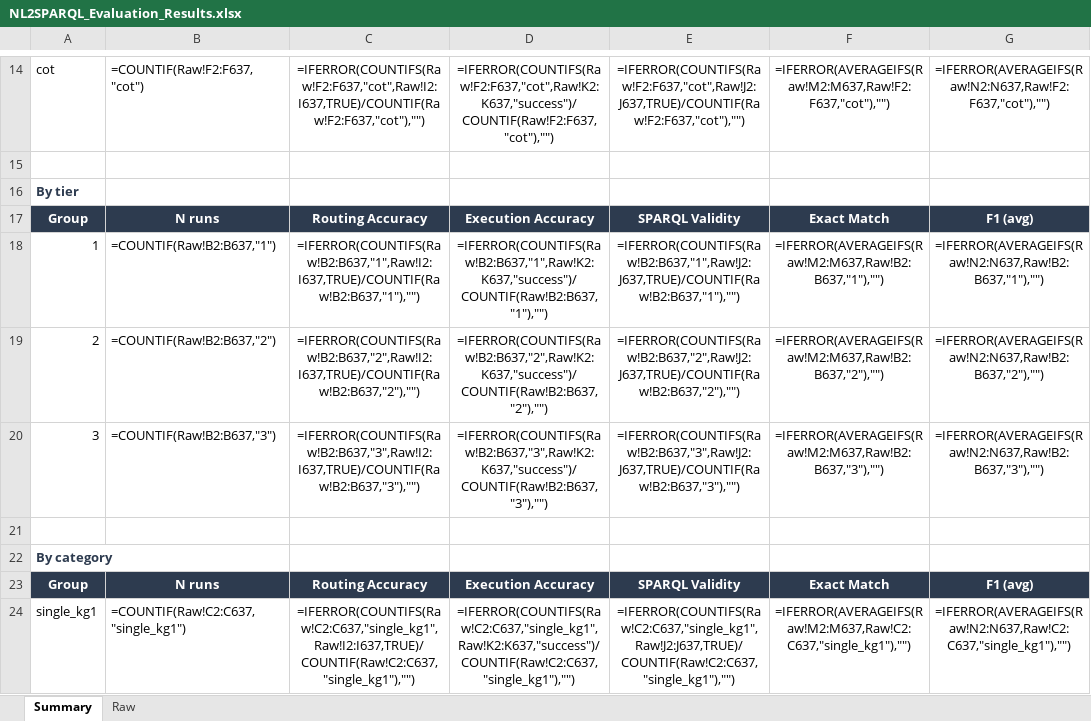
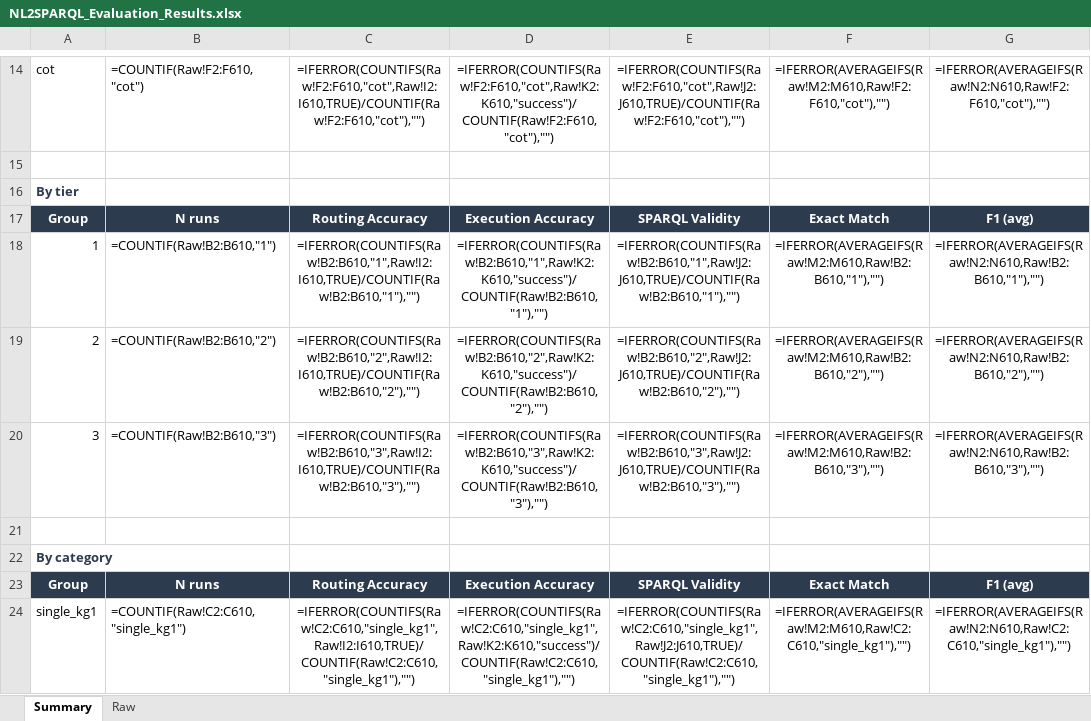
Before and after one commit to nahla1967/NL2SPARQL, an Excel workbook: evaluation/results/NL2SPARQL_Evaluation_Results.xlsx, sheet Summary, drawn as a sheet; only a part is shown, gaps mark what is left out; values as stored, in another font and other column widths than the file's, no borders; formulas without a stored value are shown as written; the diff covers the shown part only; the diff names each change by its address in the sheet, - before the commit and + after, or states it on an @@ line.

```diff
--- a/evaluation/results/NL2SPARQL_Evaluation_Results.xlsx (sheet Summary)
+++ b/evaluation/results/NL2SPARQL_Evaluation_Results.xlsx (sheet Summary)
-B14: =COUNTIF(Raw!F2:F637,"cot")
+B14: =COUNTIF(Raw!F2:F610,"cot")
-C14: =IFERROR(COUNTIFS(Raw!F2:F637,"cot",Raw!I2:I637,TRUE)/COUNTIF(Raw!F2:F637,"cot"),"")
+C14: =IFERROR(COUNTIFS(Raw!F2:F610,"cot",Raw!I2:I610,TRUE)/COUNTIF(Raw!F2:F610,"cot"),"")
-D14: =IFERROR(COUNTIFS(Raw!F2:F637,"cot",Raw!K2:K637,"success")/COUNTIF(Raw!F2:F637,"cot"),"")
+D14: =IFERROR(COUNTIFS(Raw!F2:F610,"cot",Raw!K2:K610,"success")/COUNTIF(Raw!F2:F610,"cot"),"")
-E14: =IFERROR(COUNTIFS(Raw!F2:F637,"cot",Raw!J2:J637,TRUE)/COUNTIF(Raw!F2:F637,"cot"),"")
+E14: =IFERROR(COUNTIFS(Raw!F2:F610,"cot",Raw!J2:J610,TRUE)/COUNTIF(Raw!F2:F610,"cot"),"")
-F14: =IFERROR(AVERAGEIFS(Raw!M2:M637,Raw!F2:F637,"cot"),"")
+F14: =IFERROR(AVERAGEIFS(Raw!M2:M610,Raw!F2:F610,"cot"),"")
-G14: =IFERROR(AVERAGEIFS(Raw!N2:N637,Raw!F2:F637,"cot"),"")
+G14: =IFERROR(AVERAGEIFS(Raw!N2:N610,Raw!F2:F610,"cot"),"")
-B18: =COUNTIF(Raw!B2:B637,"1")
+B18: =COUNTIF(Raw!B2:B610,"1")
-C18: =IFERROR(COUNTIFS(Raw!B2:B637,"1",Raw!I2:I637,TRUE)/COUNTIF(Raw!B2:B637,"1"),"")
+C18: =IFERROR(COUNTIFS(Raw!B2:B610,"1",Raw!I2:I610,TRUE)/COUNTIF(Raw!B2:B610,"1"),"")
-D18: =IFERROR(COUNTIFS(Raw!B2:B637,"1",Raw!K2:K637,"success")/COUNTIF(Raw!B2:B637,"1"),"")
+D18: =IFERROR(COUNTIFS(Raw!B2:B610,"1",Raw!K2:K610,"success")/COUNTIF(Raw!B2:B610,"1"),"")
-E18: =IFERROR(COUNTIFS(Raw!B2:B637,"1",Raw!J2:J637,TRUE)/COUNTIF(Raw!B2:B637,"1"),"")
+E18: =IFERROR(COUNTIFS(Raw!B2:B610,"1",Raw!J2:J610,TRUE)/COUNTIF(Raw!B2:B610,"1"),"")
-F18: =IFERROR(AVERAGEIFS(Raw!M2:M637,Raw!B2:B637,"1"),"")
+F18: =IFERROR(AVERAGEIFS(Raw!M2:M610,Raw!B2:B610,"1"),"")
-G18: =IFERROR(AVERAGEIFS(Raw!N2:N637,Raw!B2:B637,"1"),"")
+G18: =IFERROR(AVERAGEIFS(Raw!N2:N610,Raw!B2:B610,"1"),"")
-B19: =COUNTIF(Raw!B2:B637,"2")
+B19: =COUNTIF(Raw!B2:B610,"2")
-C19: =IFERROR(COUNTIFS(Raw!B2:B637,"2",Raw!I2:I637,TRUE)/COUNTIF(Raw!B2:B637,"2"),"")
+C19: =IFERROR(COUNTIFS(Raw!B2:B610,"2",Raw!I2:I610,TRUE)/COUNTIF(Raw!B2:B610,"2"),"")
-D19: =IFERROR(COUNTIFS(Raw!B2:B637,"2",Raw!K2:K637,"success")/COUNTIF(Raw!B2:B637,"2"),"")
+D19: =IFERROR(COUNTIFS(Raw!B2:B610,"2",Raw!K2:K610,"success")/COUNTIF(Raw!B2:B610,"2"),"")
-E19: =IFERROR(COUNTIFS(Raw!B2:B637,"2",Raw!J2:J637,TRUE)/COUNTIF(Raw!B2:B637,"2"),"")
+E19: =IFERROR(COUNTIFS(Raw!B2:B610,"2",Raw!J2:J610,TRUE)/COUNTIF(Raw!B2:B610,"2"),"")
-F19: =IFERROR(AVERAGEIFS(Raw!M2:M637,Raw!B2:B637,"2"),"")
+F19: =IFERROR(AVERAGEIFS(Raw!M2:M610,Raw!B2:B610,"2"),"")
-G19: =IFERROR(AVERAGEIFS(Raw!N2:N637,Raw!B2:B637,"2"),"")
+G19: =IFERROR(AVERAGEIFS(Raw!N2:N610,Raw!B2:B610,"2"),"")
-B20: =COUNTIF(Raw!B2:B637,"3")
+B20: =COUNTIF(Raw!B2:B610,"3")
-C20: =IFERROR(COUNTIFS(Raw!B2:B637,"3",Raw!I2:I637,TRUE)/COUNTIF(Raw!B2:B637,"3"),"")
+C20: =IFERROR(COUNTIFS(Raw!B2:B610,"3",Raw!I2:I610,TRUE)/COUNTIF(Raw!B2:B610,"3"),"")
-D20: =IFERROR(COUNTIFS(Raw!B2:B637,"3",Raw!K2:K637,"success")/COUNTIF(Raw!B2:B637,"3"),"")
+D20: =IFERROR(COUNTIFS(Raw!B2:B610,"3",Raw!K2:K610,"success")/COUNTIF(Raw!B2:B610,"3"),"")
-E20: =IFERROR(COUNTIFS(Raw!B2:B637,"3",Raw!J2:J637,TRUE)/COUNTIF(Raw!B2:B637,"3"),"")
+E20: =IFERROR(COUNTIFS(Raw!B2:B610,"3",Raw!J2:J610,TRUE)/COUNTIF(Raw!B2:B610,"3"),"")
-F20: =IFERROR(AVERAGEIFS(Raw!M2:M637,Raw!B2:B637,"3"),"")
+F20: =IFERROR(AVERAGEIFS(Raw!M2:M610,Raw!B2:B610,"3"),"")
-G20: =IFERROR(AVERAGEIFS(Raw!N2:N637,Raw!B2:B637,"3"),"")
+G20: =IFERROR(AVERAGEIFS(Raw!N2:N610,Raw!B2:B610,"3"),"")
-B24: =COUNTIF(Raw!C2:C637,"single_kg1")
+B24: =COUNTIF(Raw!C2:C610,"single_kg1")
-C24: =IFERROR(COUNTIFS(Raw!C2:C637,"single_kg1",Raw!I2:I637,TRUE)/COUNTIF(Raw!C2:C637,"single_kg1"),"")
+C24: =IFERROR(COUNTIFS(Raw!C2:C610,"single_kg1",Raw!I2:I610,TRUE)/COUNTIF(Raw!C2:C610,"single_kg1"),"")
-D24: =IFERROR(COUNTIFS(Raw!C2:C637,"single_kg1",Raw!K2:K637,"success")/COUNTIF(Raw!C2:C637,"single_kg1"),"")
+D24: =IFERROR(COUNTIFS(Raw!C2:C610,"single_kg1",Raw!K2:K610,"success")/COUNTIF(Raw!C2:C610,"single_kg1"),"")
-E24: =IFERROR(COUNTIFS(Raw!C2:C637,"single_kg1",Raw!J2:J637,TRUE)/COUNTIF(Raw!C2:C637,"single_kg1"),"")
+E24: =IFERROR(COUNTIFS(Raw!C2:C610,"single_kg1",Raw!J2:J610,TRUE)/COUNTIF(Raw!C2:C610,"single_kg1"),"")
-F24: =IFERROR(AVERAGEIFS(Raw!M2:M637,Raw!C2:C637,"single_kg1"),"")
+F24: =IFERROR(AVERAGEIFS(Raw!M2:M610,Raw!C2:C610,"single_kg1"),"")
-G24: =IFERROR(AVERAGEIFS(Raw!N2:N637,Raw!C2:C637,"single_kg1"),"")
+G24: =IFERROR(AVERAGEIFS(Raw!N2:N610,Raw!C2:C610,"single_kg1"),"")
```
Also changed, not shown: 198 edited cells elsewhere in this sheet, sheet Raw, 12 other files.
